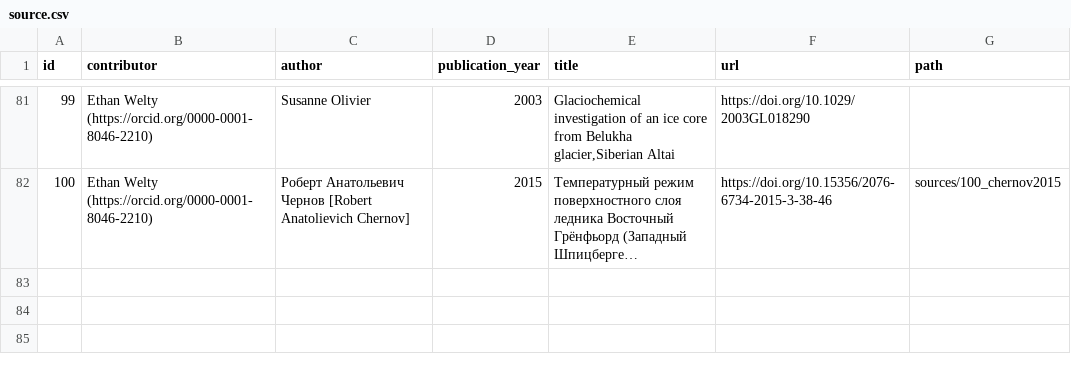
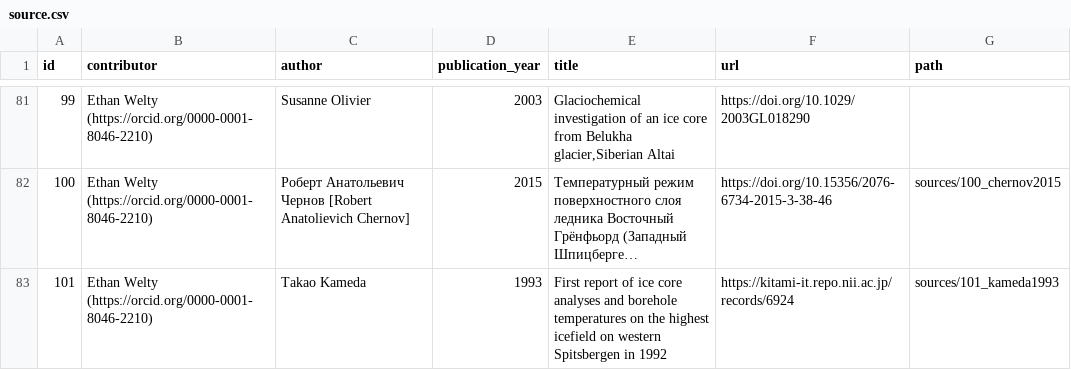
Before and after one commit to mjacqu/glenglat, a CSV file: data/source.csv, drawn as a sheet; only a part is shown, gaps mark what is left out; long unchanged cells end in …; the diff names each change by its address in the sheet, - before the commit and + after, or states it on an @@ line.

Commit message:
Update Snøfjellafonna borehole from Kameda 1993
Replaces data from Kotlyakov 2004.

```diff
--- a/data/source.csv
+++ b/data/source.csv
+row 83: 101 | Ethan Welty (https://orcid.org/0000-0001-8046-2210) | Takao Kameda | 1993 | First report of ice core analyses and borehole temperatures on the highest icefield on western Spitsbergen in 1992 | https://kitami-it.repo.nii.ac.jp/records/6924 | sources/101_kameda1993
```
Also changed, not shown: data/borehole.csv, data/measurement.csv, 3 other files.
